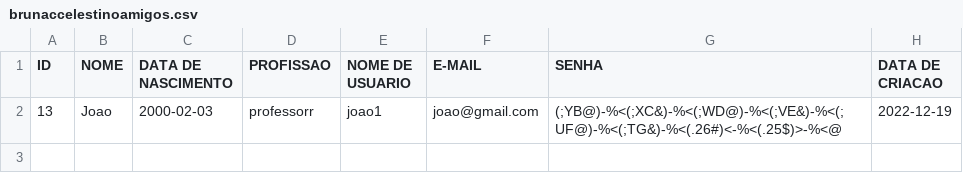
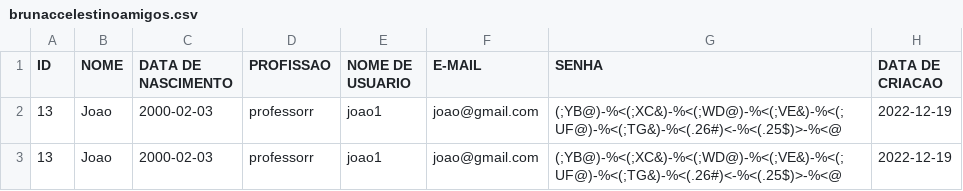
Before and after one commit to mercietc/Prototipo-Rede-Social-AdaTech, a CSV file: Social_Media/src/main/resources/brunaccelestinoamigos.csv, drawn as a sheet; the diff names each change by its address in the sheet, - before the commit and + after, or states it on an @@ line.

```diff
--- a/Social_Media/src/main/resources/brunaccelestinoamigos.csv
+++ b/Social_Media/src/main/resources/brunaccelestinoamigos.csv
+row 3: 13 | Joao | 2000-02-03 | professorr | joao1 | joao@gmail.com | (;YB@)-%<(;XC&)-%<(;WD@)-%<(;VE&)-%<(;UF@)-%<(;TG&)-%<(.26#)<-%<(.25$)>-%<@ | 2022-12-19
```
Also changed, not shown: Social_Media/src/main/resources/historicoSessao.csv, Social_Media/src/main/resources/usuarioDatabase.csv, 9 other files.
